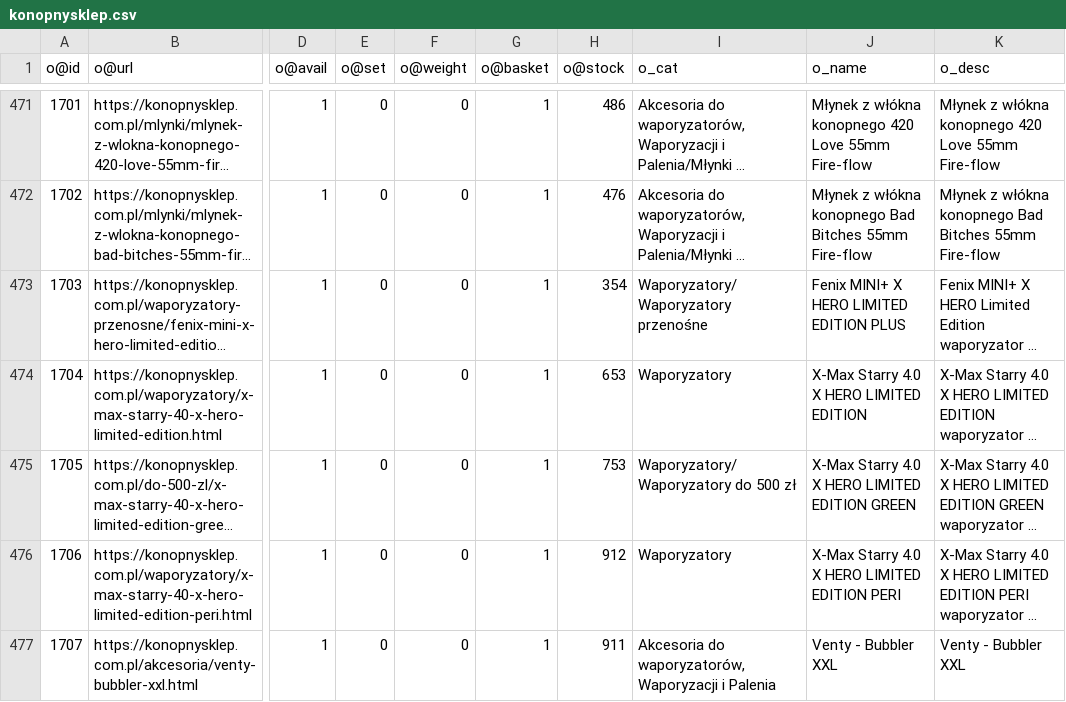
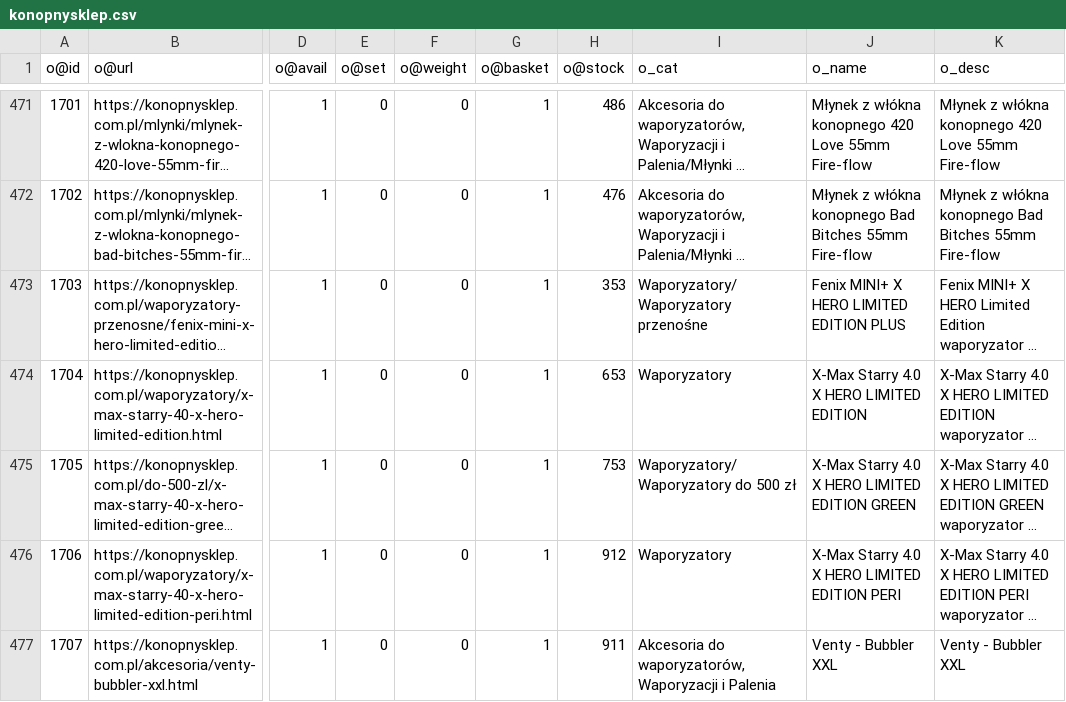
Before and after one commit to mgamerszone/xml-to-csv-konop, a CSV file: data/konopnysklep.csv, drawn as a sheet; only a part is shown, gaps mark what is left out; long unchanged cells end in …; the diff names each change by its address in the sheet, - before the commit and + after, or states it on an @@ line.

```diff
--- a/data/konopnysklep.csv
+++ b/data/konopnysklep.csv
-H473 (o@stock): 354
+H473 (o@stock): 353
```
